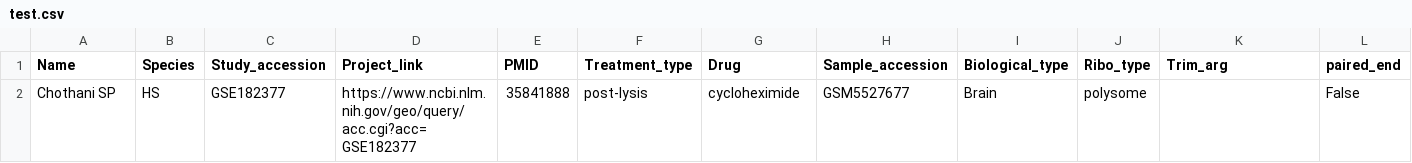
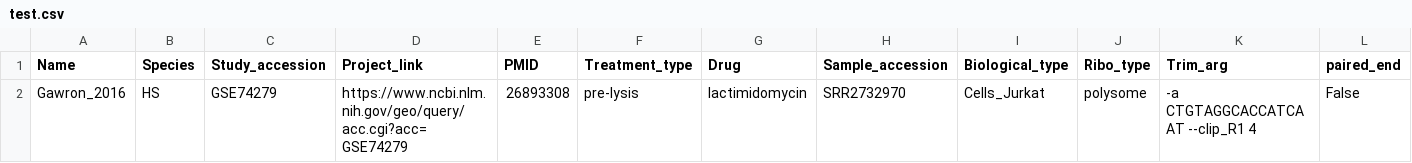
Before and after one commit to NicolasProvencher/ribotie_pipeline, a CSV file: Samplesheet_example/test.csv, drawn as a sheet; only a part is shown; removed rows and columns are numbered as before the commit, all else as after; rows hold the shown columns only; the diff names each change by its address in the sheet, - before the commit and + after, or states it on an @@ line.

```diff
--- a/Samplesheet_example/test.csv
+++ b/Samplesheet_example/test.csv
-row 2: Chothani SP | HS | GSE182377 | https://www.ncbi.nlm.nih.gov/geo/query/acc.cgi?acc=GSE182377 | 35841888 | post-lysis | cycloheximide | GSM5527677 | Brain | polysome |  | False
+row 2: Gawron_2016 | HS | GSE74279 | https://www.ncbi.nlm.nih.gov/geo/query/acc.cgi?acc=GSE74279 | 26893308 | pre-lysis | lactimidomycin | SRR2732970 | Cells_Jurkat | polysome | -a CTGTAGGCACCATCAAT --clip_R1 4 | False
```
Also changed, not shown: Samplesheet_example/all_human.csv, 2 other files.
